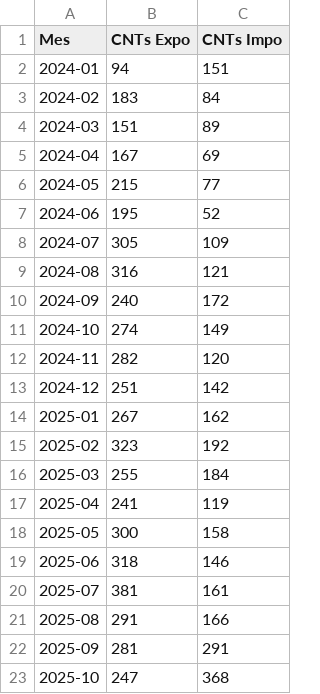
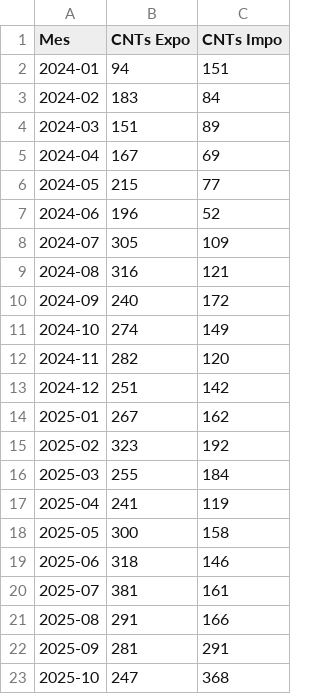
Before and after one commit to marajadesantelmo/dassa_operativo_stream, a CSV file: data/monitoreo/resumen_mensual_ctns.csv, drawn as a sheet.

```diff
--- a/data/monitoreo/resumen_mensual_ctns.csv
+++ b/data/monitoreo/resumen_mensual_ctns.csv
@@ -6,3 +6,3 @@ Mes,CNTs Expo,CNTs Impo
 2024-05,215,77
-2024-06,195,52
+2024-06,196,52
 2024-07,305,109
```
Also changed, not shown: data/monitoreo/resumen_mensual_ctns_expo.csv, 1 other file.
